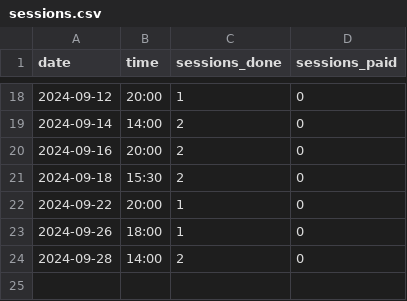
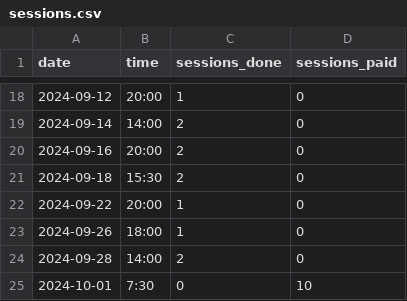
Before and after one commit to qu4ntx/tutometer, a CSV file: sessions.csv, drawn as a sheet; only a part is shown, gaps mark what is left out; the diff names each change by its address in the sheet, - before the commit and + after, or states it on an @@ line.

Commit message:
Update sessions.csv

```diff
--- a/sessions.csv
+++ b/sessions.csv
+row 25: 2024-10-01 | 7:30 | 0 | 10
```
